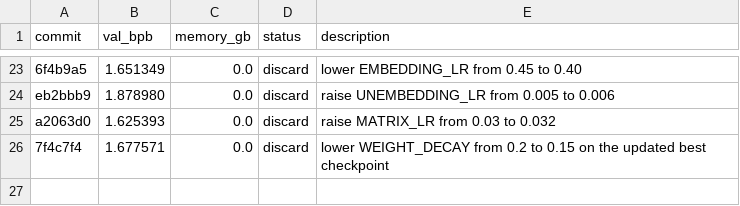
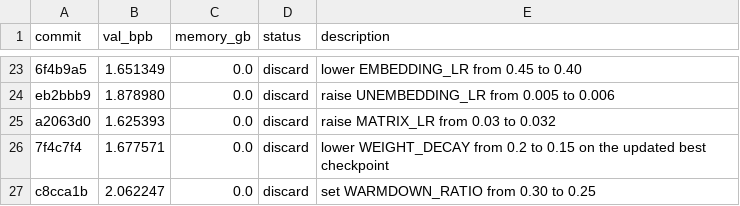
Before and after one commit to dicefuji/autoresearch-macos, a TSV file: results.tsv, drawn as a sheet; only a part is shown, gaps mark what is left out; the diff names each change by its address in the sheet, - before the commit and + after, or states it on an @@ line.

Commit message:
Log failed experiment: set WARMDOWN_RATIO from 0.30 to 0.25

```diff
--- a/results.tsv
+++ b/results.tsv
+row 27: c8cca1b | 2.062247 | 0.0 | discard | set WARMDOWN_RATIO from 0.30 to 0.25
```
Also changed, not shown: 3 other files.
